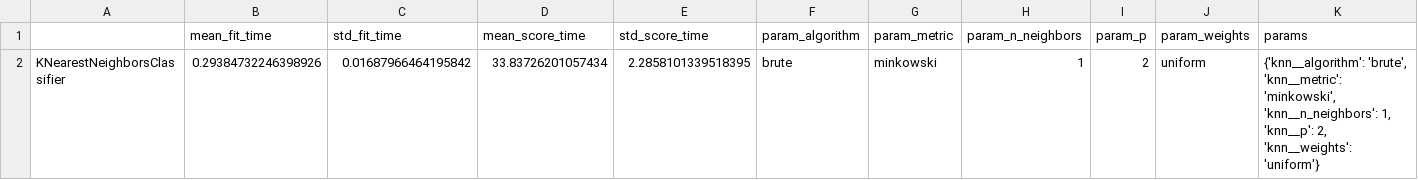
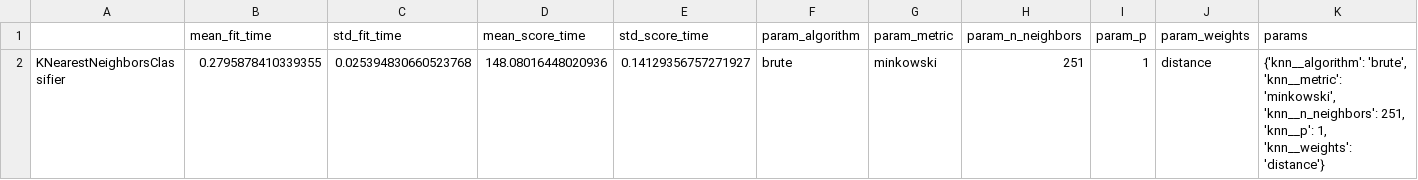
Before and after one commit to USA-Gun-Incidents/USA_gun_incidents, a CSV file: data/classification_results/KNearestNeighborsClassifier_train_cv_scores.csv, drawn as a sheet; only a part is shown; removed rows and columns are numbered as before the commit, all else as after; rows hold the shown columns only; the diff names each change by its address in the sheet, - before the commit and + after, or states it on an @@ line.

```diff
--- a/data/classification_results/KNearestNeighborsClassifier_train_cv_scores.csv
+++ b/data/classification_results/KNearestNeighborsClassifier_train_cv_scores.csv
-row 2: KNearestNeighborsClassifier | 0.29384732246398926 | 0.01687966464195842 | 33.83726201057434 | 2.2858101339518395 | brute | minkowski | 1 | 2 | uniform | {'knn__algorithm': 'brute', 'knn__metric': 'minkowski', 'knn__n_neighbors': 1, 'knn__p': 2, 'knn__weights': 'uniform'}
+row 2: KNearestNeighborsClassifier | 0.2795878410339355 | 0.025394830660523768 | 148.08016448020936 | 0.14129356757271927 | brute | minkowski | 251 | 1 | distance | {'knn__algorithm': 'brute', 'knn__metric': 'minkowski', 'knn__n_neighbors': 251, 'knn__p': 1, 'knn__weights': 'distance'}
```
Also changed, not shown: data/classification_results/KNearestNeighborsClassifier_test_scores.csv, data/classification_results/KNearestNeighborsClassifier_train_scores.csv, 9 other files.
